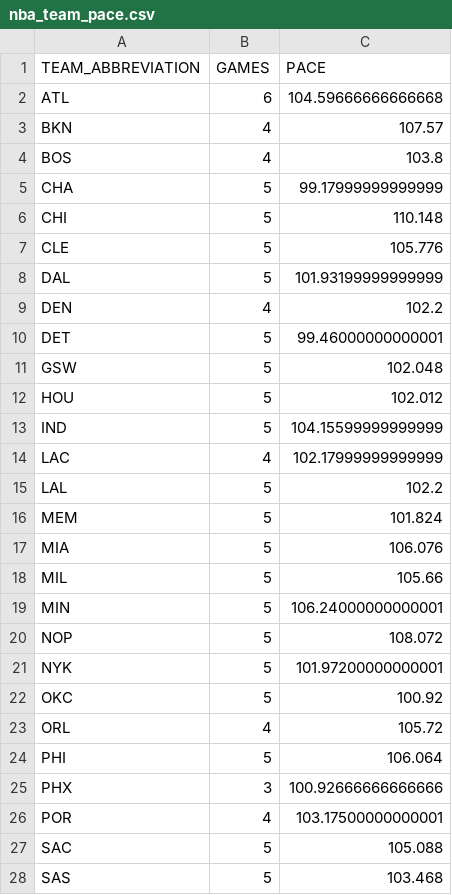
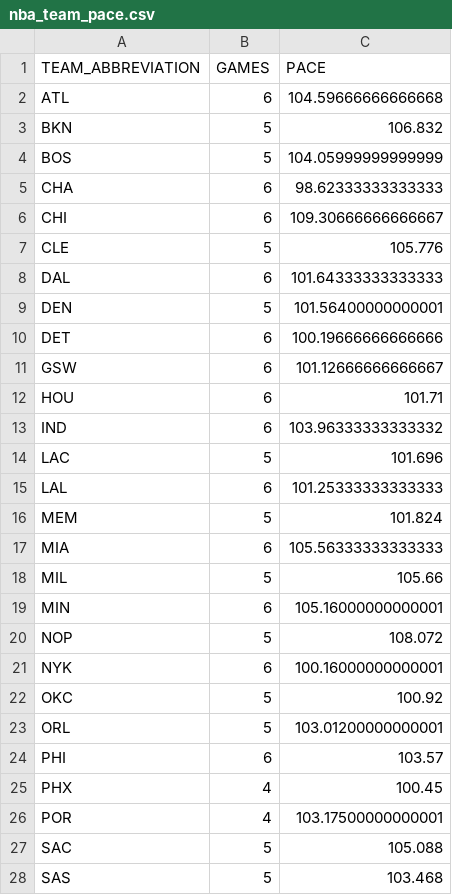
Before and after one commit to OnTilt829/PropPlus, a CSV file: data/nba_team_pace.csv, drawn as a sheet; only a part is shown; the diff covers the shown part only.

Commit message:
Update daily NBA analytics data

```diff
--- a/data/nba_team_pace.csv
+++ b/data/nba_team_pace.csv
@@ -2,25 +2,25 @@ TEAM_ABBREVIATION,GAMES,PACE
 ATL,6,104.59666666666668
-BKN,4,107.57
-BOS,4,103.8
-CHA,5,99.17999999999999
-CHI,5,110.148
+BKN,5,106.832
+BOS,5,104.05999999999999
+CHA,6,98.62333333333333
+CHI,6,109.30666666666667
 CLE,5,105.776
-DAL,5,101.93199999999999
-DEN,4,102.2
-DET,5,99.46000000000001
-GSW,5,102.048
-HOU,5,102.012
-IND,5,104.15599999999999
-LAC,4,102.17999999999999
-LAL,5,102.2
+DAL,6,101.64333333333333
+DEN,5,101.56400000000001
+DET,6,100.19666666666666
+GSW,6,101.12666666666667
+HOU,6,101.71
+IND,6,103.96333333333332
+LAC,5,101.696
+LAL,6,101.25333333333333
 MEM,5,101.824
-MIA,5,106.076
+MIA,6,105.56333333333333
 MIL,5,105.66
-MIN,5,106.24000000000001
+MIN,6,105.16000000000001
 NOP,5,108.072
-NYK,5,101.97200000000001
+NYK,6,100.16000000000001
 OKC,5,100.92
-ORL,4,105.72
-PHI,5,106.064
-PHX,3,100.92666666666666
+ORL,5,103.01200000000001
+PHI,6,103.57
+PHX,4,100.45
 POR,4,103.17500000000001
```
Also changed, not shown: 4 edited cells elsewhere in this file.
